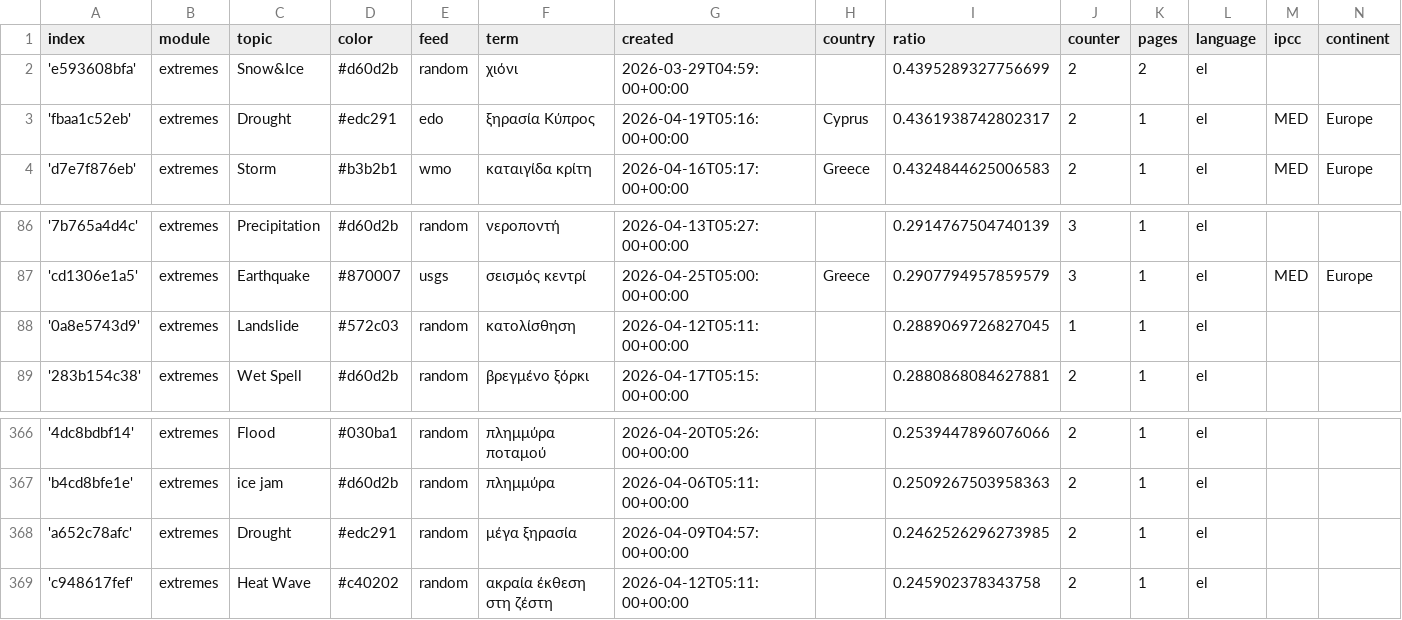
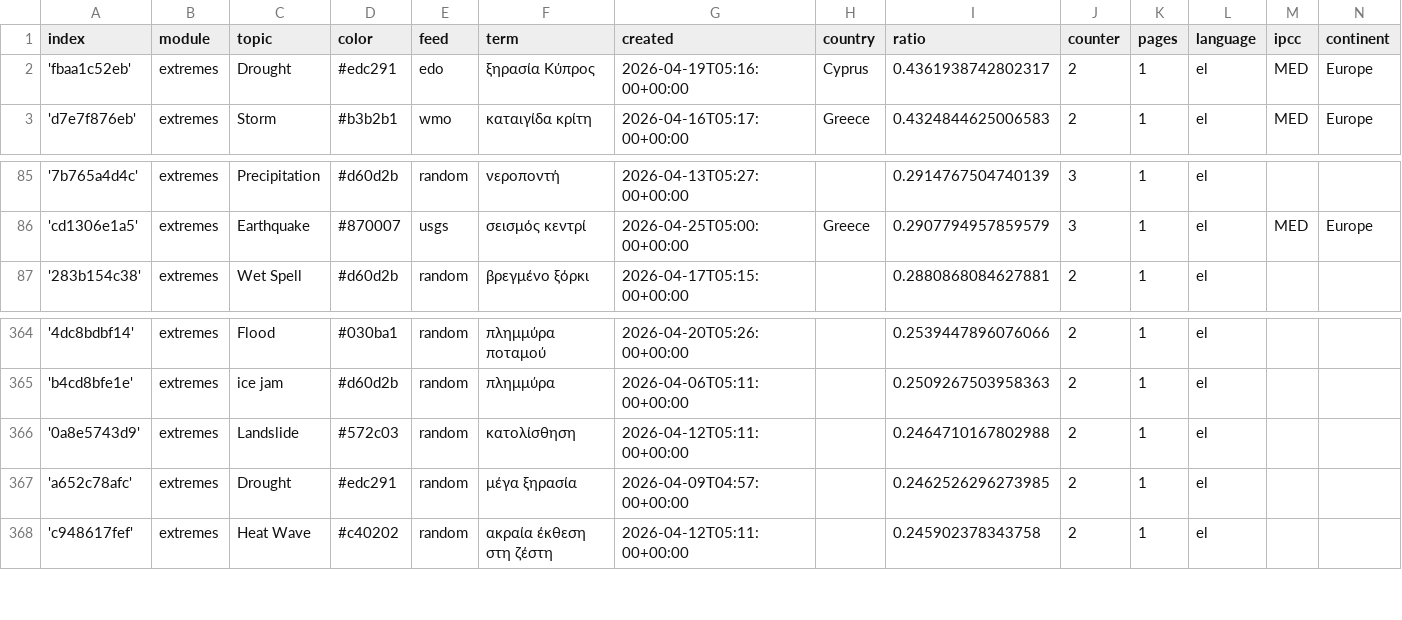
Before and after one commit to kamic-news/dutchExtremes, a CSV file: terms.csv, drawn as a sheet; only a part is shown, gaps mark what is left out; removed rows and columns are numbered as before the commit, all else as after; the diff names each change by its address in the sheet, - before the commit and + after, or states it on an @@ line.

Commit message:
Commit from GitHub Actions (harvest:0.0)

```diff
--- a/terms.csv
+++ b/terms.csv
-row 2: 'e593608bfa' | extremes | Snow&Ice | #d60d2b | random | χιόνι | 2026-03-29T04:59:00+00:00 |  | 0.4395289327756699 | 2 | 2 | el
-row 88: '0a8e5743d9' | extremes | Landslide | #572c03 | random | κατολίσθηση | 2026-04-12T05:11:00+00:00 |  | 0.2889069726827045 | 1 | 1 | el
+row 366: '0a8e5743d9' | extremes | Landslide | #572c03 | random | κατολίσθηση | 2026-04-12T05:11:00+00:00 |  | 0.2464710167802988 | 2 | 1 | el
```
